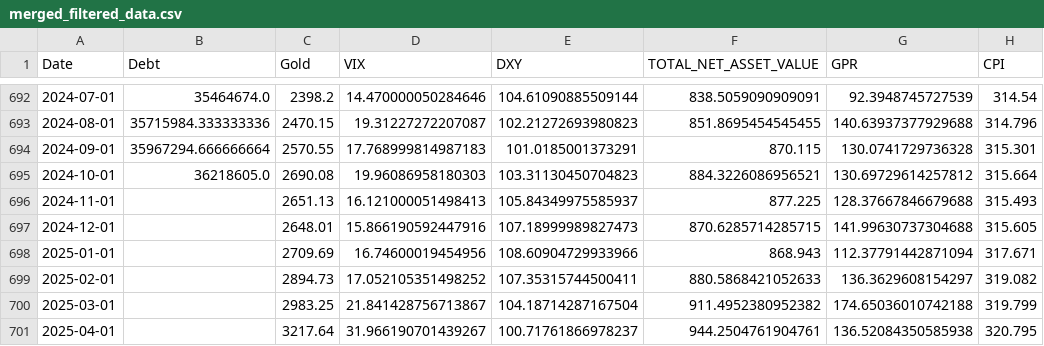
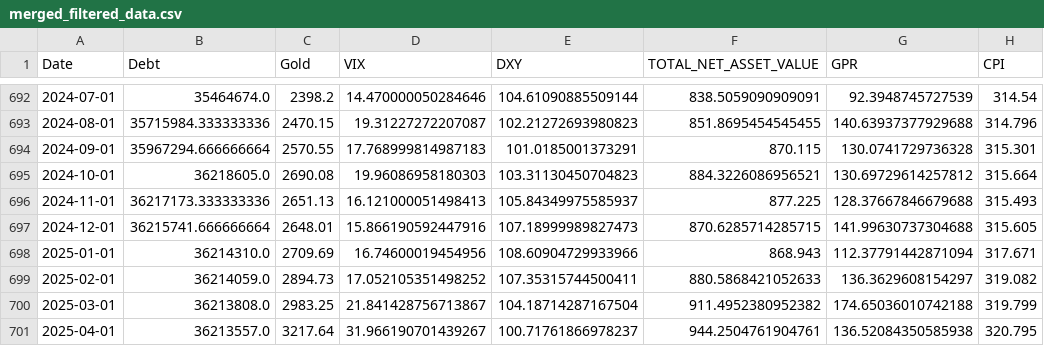
Before and after one commit to Illia-Andrieiev/CourseWork, a CSV file: data/merged_filtered_data.csv, drawn as a sheet; only a part is shown, gaps mark what is left out.

```diff
--- a/data/merged_filtered_data.csv
+++ b/data/merged_filtered_data.csv
@@ -695,7 +695,7 @@ Date,Debt,Gold,VIX,DXY,TOTAL_NET_ASSET_VALUE,GPR,CPI
 2024-10-01,36218605.0,2690.08,19.96086958180303,103.31130450704823,884.3226086956521,130.69729614257812,315.664
-2024-11-01,,2651.13,16.121000051498413,105.84349975585937,877.225,128.37667846679688,315.493
-2024-12-01,,2648.01,15.866190592447916,107.18999989827473,870.6285714285715,141.99630737304688,315.605
-2025-01-01,,2709.69,16.74600019454956,108.60904729933966,868.943,112.37791442871094,317.671
-2025-02-01,,2894.73,17.052105351498252,107.35315744500411,880.5868421052633,136.3629608154297,319.082
-2025-03-01,,2983.25,21.841428756713867,104.18714287167504,911.4952380952382,174.65036010742188,319.799
-2025-04-01,,3217.64,31.966190701439267,100.71761866978237,944.2504761904761,136.52084350585938,320.795
+2024-11-01,36217173.333333336,2651.13,16.121000051498413,105.84349975585937,877.225,128.37667846679688,315.493
+2024-12-01,36215741.666666664,2648.01,15.866190592447916,107.18999989827473,870.6285714285715,141.99630737304688,315.605
+2025-01-01,36214310.0,2709.69,16.74600019454956,108.60904729933966,868.943,112.37791442871094,317.671
+2025-02-01,36214059.0,2894.73,17.052105351498252,107.35315744500411,880.5868421052633,136.3629608154297,319.082
+2025-03-01,36213808.0,2983.25,21.841428756713867,104.18714287167504,911.4952380952382,174.65036010742188,319.799
+2025-04-01,36213557.0,3217.64,31.966190701439267,100.71761866978237,944.2504761904761,136.52084350585938,320.795
```
Also changed, not shown: data/debt_data.csv, result.csv, 2 other files.
